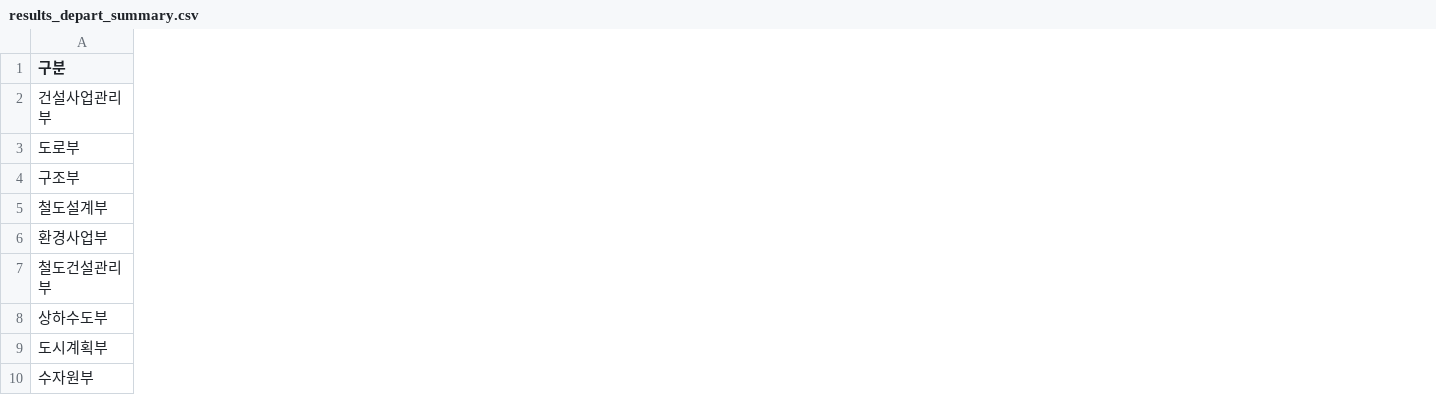
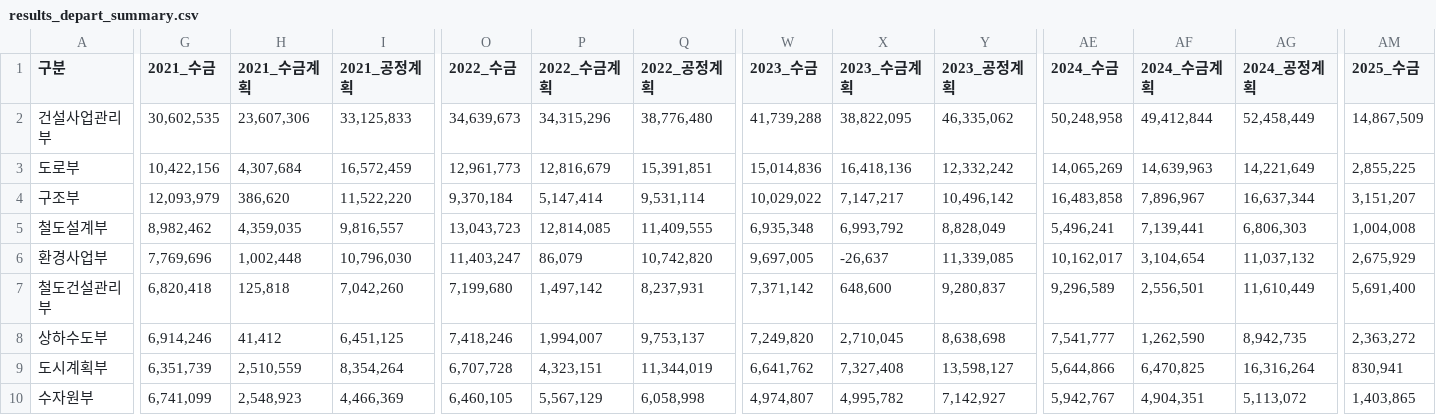
Before and after one commit to photo2story/my-erp-git, a CSV file: static/results/results_depart_summary.csv, drawn as a sheet; only a part is shown, gaps mark what is left out; the diff covers the shown part only; the diff names each change by its address in the sheet, - before the commit and + after, or states it on an @@ line.

Commit message:
Update results_depart_summary.csv in ERP repository

```diff
--- a/static/results/results_depart_summary.csv
+++ b/static/results/results_depart_summary.csv
+column G (2021_수금), rows 2-10: 30,602,535 | 10,422,156 | 12,093,979 | 8,982,462 | 7,769,696 | 6,820,418 | 6,914,246 | 6,351,739 | 6,741,099
+column H (2021_수금계획), rows 2-10: 23,607,306 | 4,307,684 | 386,620 | 4,359,035 | 1,002,448 | 125,818 | 41,412 | 2,510,559 | 2,548,923
+column I (2021_공정계획), rows 2-10: 33,125,833 | 16,572,459 | 11,522,220 | 9,816,557 | 10,796,030 | 7,042,260 | 6,451,125 | 8,354,264 | 4,466,369
+column O (2022_수금), rows 2-10: 34,639,673 | 12,961,773 | 9,370,184 | 13,043,723 | 11,403,247 | 7,199,680 | 7,418,246 | 6,707,728 | 6,460,105
+column P (2022_수금계획), rows 2-10: 34,315,296 | 12,816,679 | 5,147,414 | 12,814,085 | 86,079 | 1,497,142 | 1,994,007 | 4,323,151 | 5,567,129
+column Q (2022_공정계획), rows 2-10: 38,776,480 | 15,391,851 | 9,531,114 | 11,409,555 | 10,742,820 | 8,237,931 | 9,753,137 | 11,344,019 | 6,058,998
+column W (2023_수금), rows 2-10: 41,739,288 | 15,014,836 | 10,029,022 | 6,935,348 | 9,697,005 | 7,371,142 | 7,249,820 | 6,641,762 | 4,974,807
+column X (2023_수금계획), rows 2-10: 38,822,095 | 16,418,136 | 7,147,217 | 6,993,792 | -26,637 | 648,600 | 2,710,045 | 7,327,408 | 4,995,782
+column Y (2023_공정계획), rows 2-10: 46,335,062 | 12,332,242 | 10,496,142 | 8,828,049 | 11,339,085 | 9,280,837 | 8,638,698 | 13,598,127 | 7,142,927
+column AE (2024_수금), rows 2-10: 50,248,958 | 14,065,269 | 16,483,858 | 5,496,241 | 10,162,017 | 9,296,589 | 7,541,777 | 5,644,866 | 5,942,767
+column AF (2024_수금계획), rows 2-10: 49,412,844 | 14,639,963 | 7,896,967 | 7,139,441 | 3,104,654 | 2,556,501 | 1,262,590 | 6,470,825 | 4,904,351
+column AG (2024_공정계획), rows 2-10: 52,458,449 | 14,221,649 | 16,637,344 | 6,806,303 | 11,037,132 | 11,610,449 | 8,942,735 | 16,316,264 | 5,113,072
+column AM (2025_수금), rows 2-10: 14,867,509 | 2,855,225 | 3,151,207 | 1,004,008 | 2,675,929 | 5,691,400 | 2,363,272 | 830,941 | 1,403,865
```
Also changed, not shown: 5 added columns elsewhere in this file.
